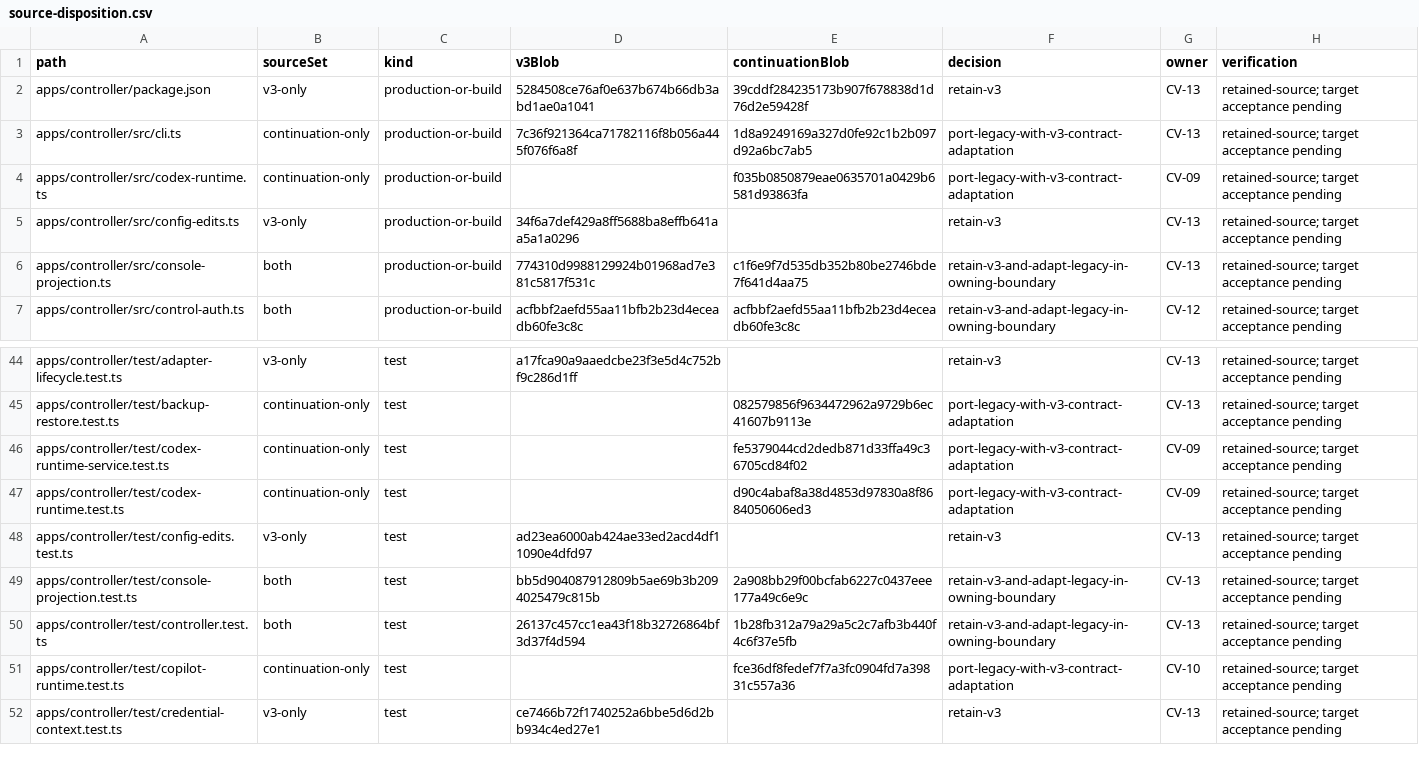
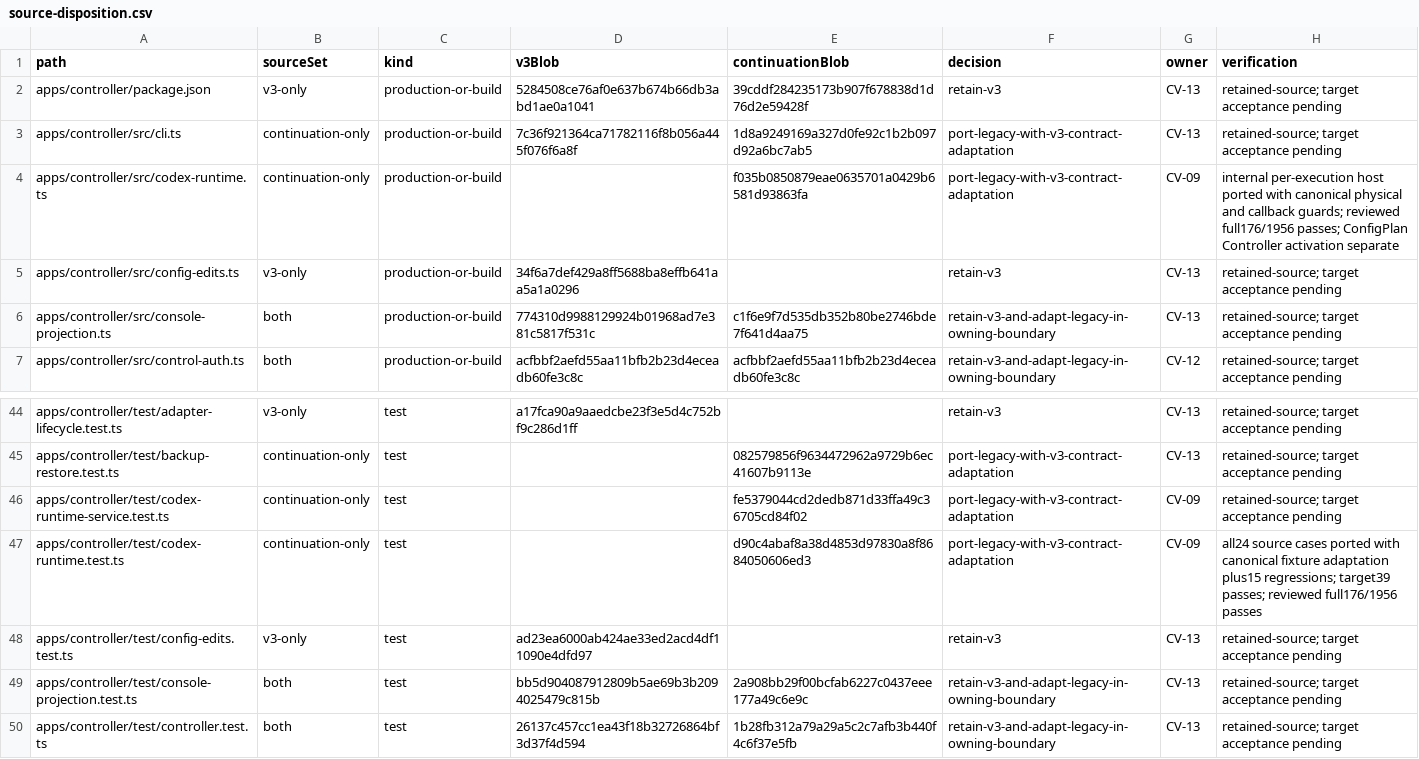
Before and after one commit to Arragon/Dispatcher, a CSV file: docs/evidence/convergence/source-disposition.csv, drawn as a sheet; only a part is shown, gaps mark what is left out; the shorter side is filled out with more unchanged rows.

Commit message:
Preserve scoped Codex execution host lifecycle

```diff
--- a/docs/evidence/convergence/source-disposition.csv
+++ b/docs/evidence/convergence/source-disposition.csv
@@ -3,3 +3,3 @@ apps/controller/package.json,v3-only,production-or-build,5284508ce76af0e637b674b
 apps/controller/src/cli.ts,continuation-only,production-or-build,7c36f921364ca71782116f8b056a445f076f6a8f,1d8a9249169a327d0fe92c1b2b097d92a6bc7ab5,port-legacy-with-v3-contract-adaptation,CV-13,retained-source; target acceptance pending
-apps/controller/src/codex-runtime.ts,continuation-only,production-or-build,,f035b0850879eae0635701a0429b6581d93863fa,port-legacy-with-v3-contract-adaptation,CV-09,retained-source; target acceptance pending
+apps/controller/src/codex-runtime.ts,continuation-only,production-or-build,,f035b0850879eae0635701a0429b6581d93863fa,port-legacy-with-v3-contract-adaptation,CV-09,internal per-execution host ported with canonical physical and callback guards; reviewed full176/1956 passes; ConfigPlan Controller activation separate
 apps/controller/src/config-edits.ts,v3-only,production-or-build,34f6a7def429a8ff5688ba8effb641aa5a1a0296,,retain-v3,CV-13,retained-source; target acceptance pending
@@ -46,3 +46,3 @@ apps/controller/test/backup-restore.test.ts,continuation-only,test,,082579856f96
 apps/controller/test/codex-runtime-service.test.ts,continuation-only,test,,fe5379044cd2dedb871d33ffa49c36705cd84f02,port-legacy-with-v3-contract-adaptation,CV-09,retained-source; target acceptance pending
-apps/controller/test/codex-runtime.test.ts,continuation-only,test,,d90c4abaf8a38d4853d97830a8f8684050606ed3,port-legacy-with-v3-contract-adaptation,CV-09,retained-source; target acceptance pending
+apps/controller/test/codex-runtime.test.ts,continuation-only,test,,d90c4abaf8a38d4853d97830a8f8684050606ed3,port-legacy-with-v3-contract-adaptation,CV-09,all24 source cases ported with canonical fixture adaptation plus15 regressions; target39 passes; reviewed full176/1956 passes
 apps/controller/test/config-edits.test.ts,v3-only,test,ad23ea6000ab424ae33ed2acd4df11090e4dfd97,,retain-v3,CV-13,retained-source; target acceptance pending
```
Also changed, not shown: 8 other files.
